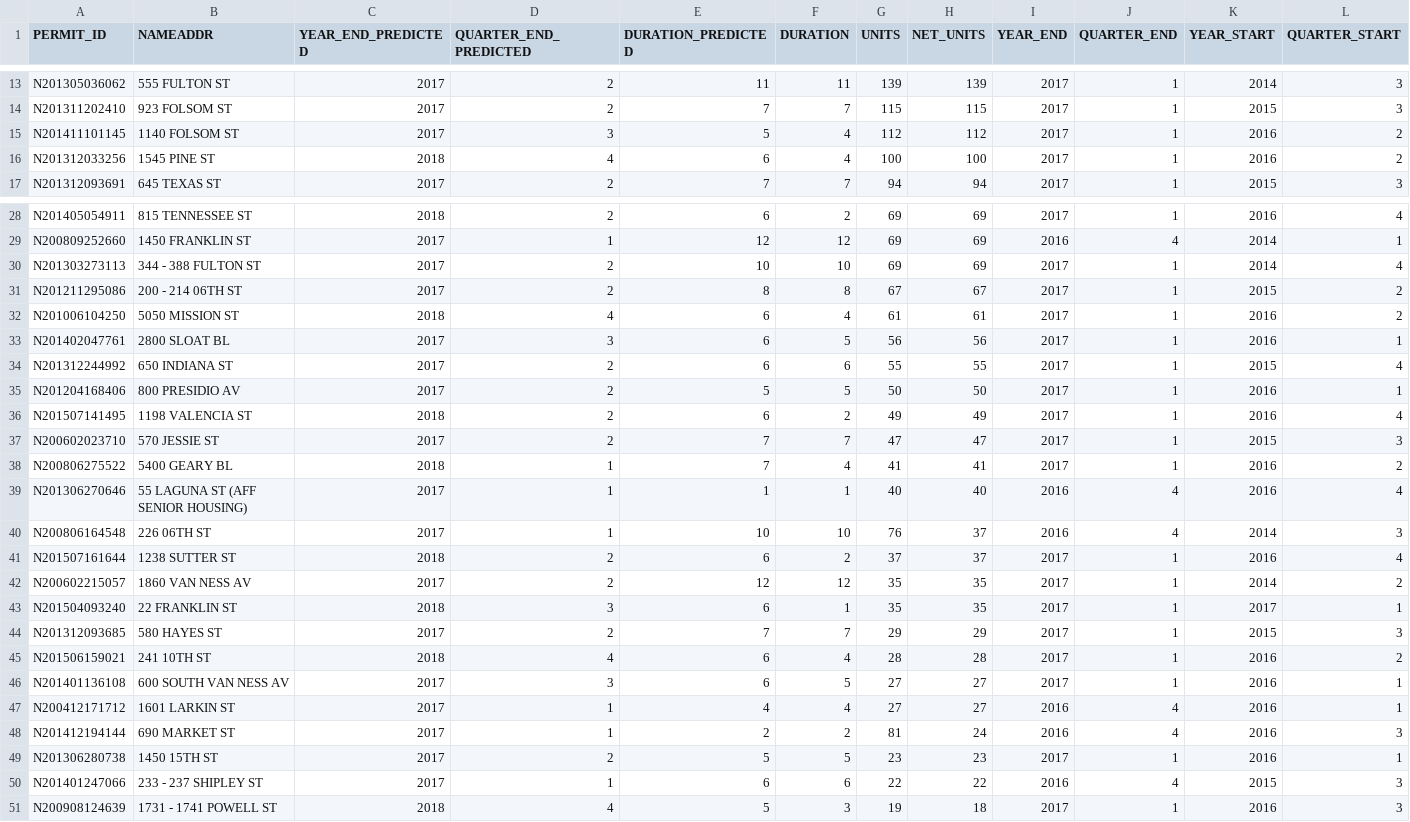
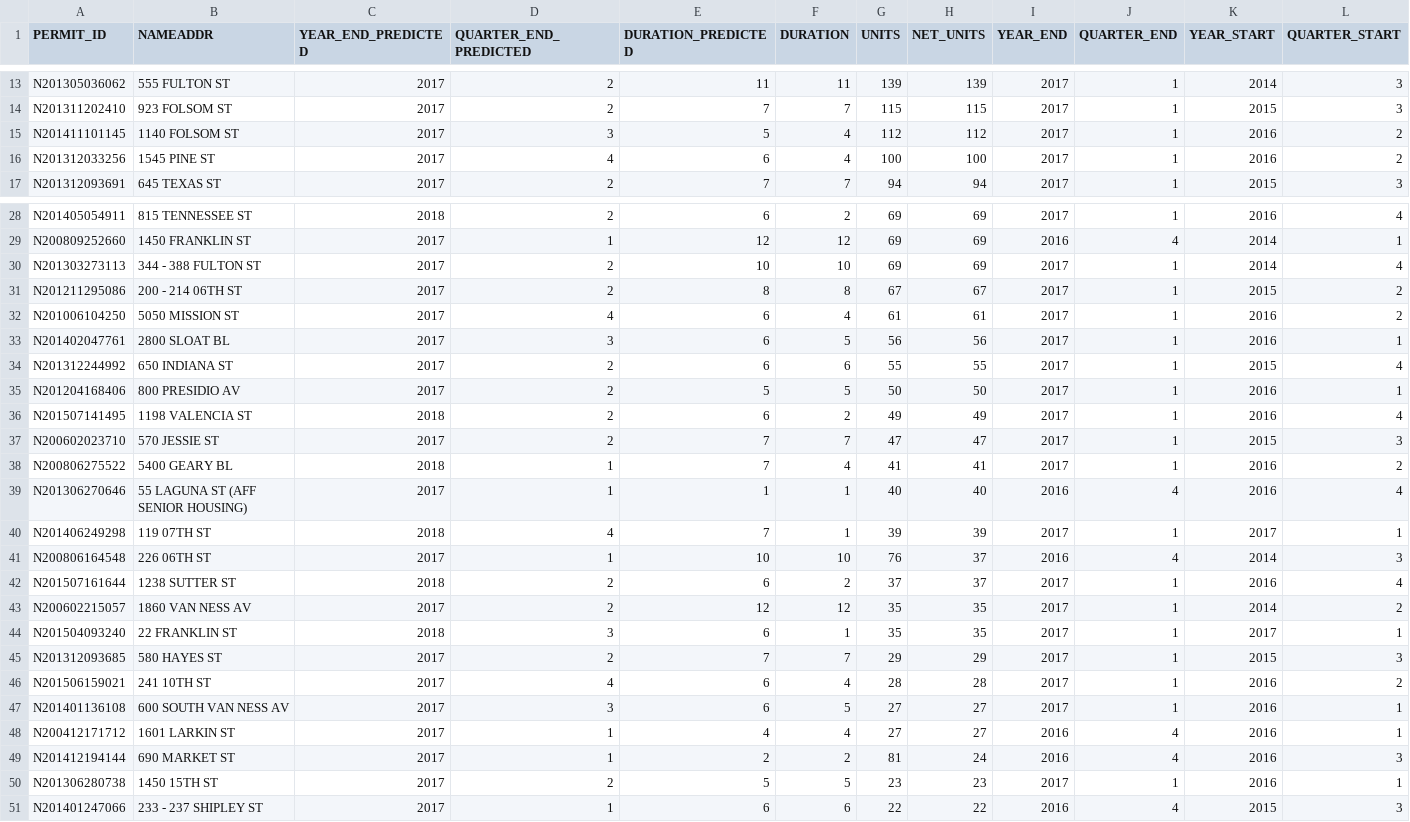
Before and after one commit to openland/statecraft-projects, a CSV file: housing_predictions/2017-2018_largest_products.csv, drawn as a sheet; only a part is shown, gaps mark what is left out; removed rows and columns are numbered as before the commit, all else as after; rows hold the shown columns only; the diff names each change by its address in the sheet, - before the commit and + after, or states it on an @@ line.

```diff
--- a/housing_predictions/2017-2018_largest_products.csv
+++ b/housing_predictions/2017-2018_largest_products.csv
-C16 (YEAR_END_PREDICTED): 2018
+C16 (YEAR_END_PREDICTED): 2017
-C32 (YEAR_END_PREDICTED): 2018
+C32 (YEAR_END_PREDICTED): 2017
+row 40: N201406249298 | 119 07TH ST | 2018 | 4 | 7 | 1 | 39 | 39 | 2017 | 1 | 2017 | 1
-C46 (YEAR_END_PREDICTED): 2018
+C46 (YEAR_END_PREDICTED): 2017
-row 51: N200908124639 | 1731 - 1741 POWELL ST | 2018 | 4 | 5 | 3 | 19 | 18 | 2017 | 1 | 2016 | 3
```
Also changed, not shown: housing_predictions/2017_prediction.csv, housing_predictions/2018_prediction.csv.
